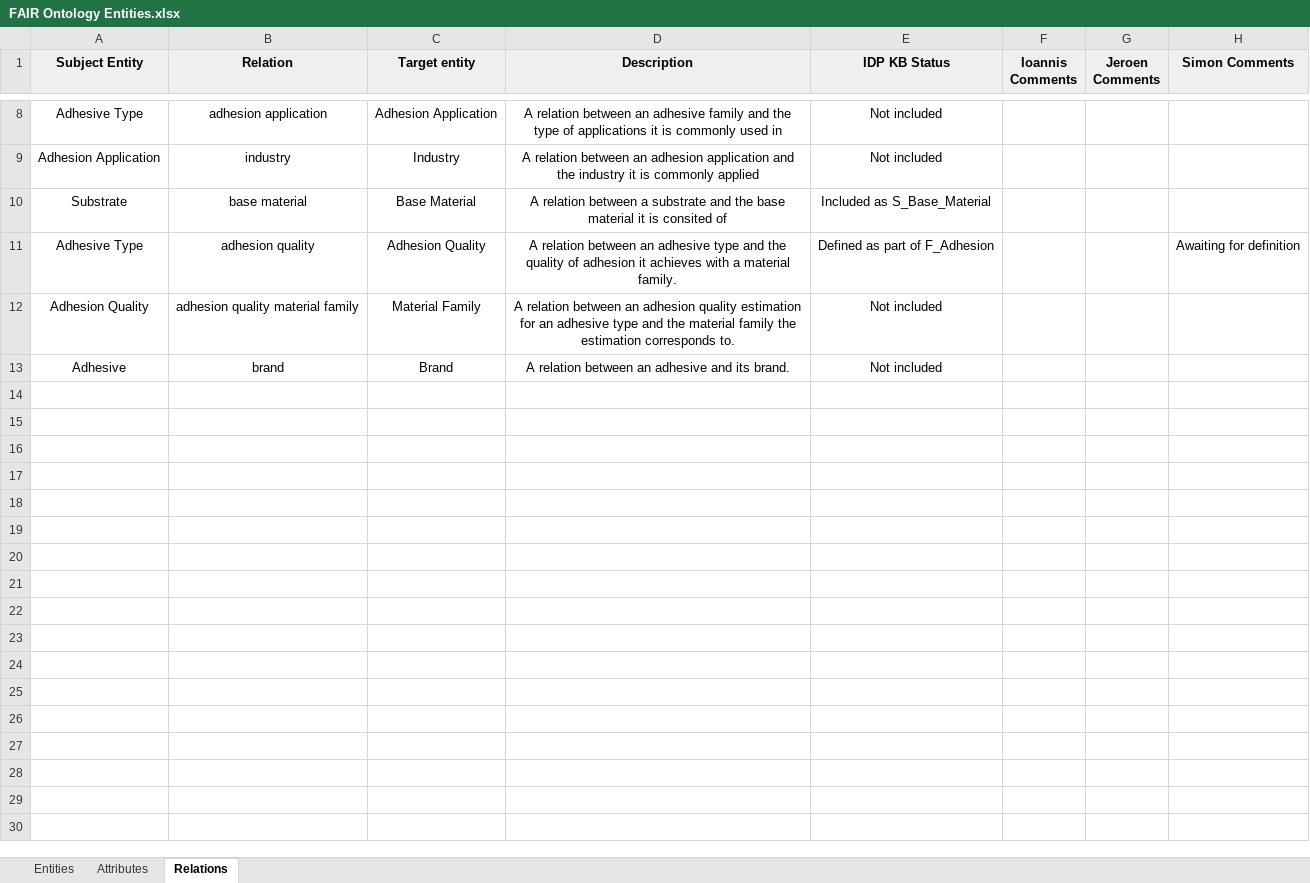
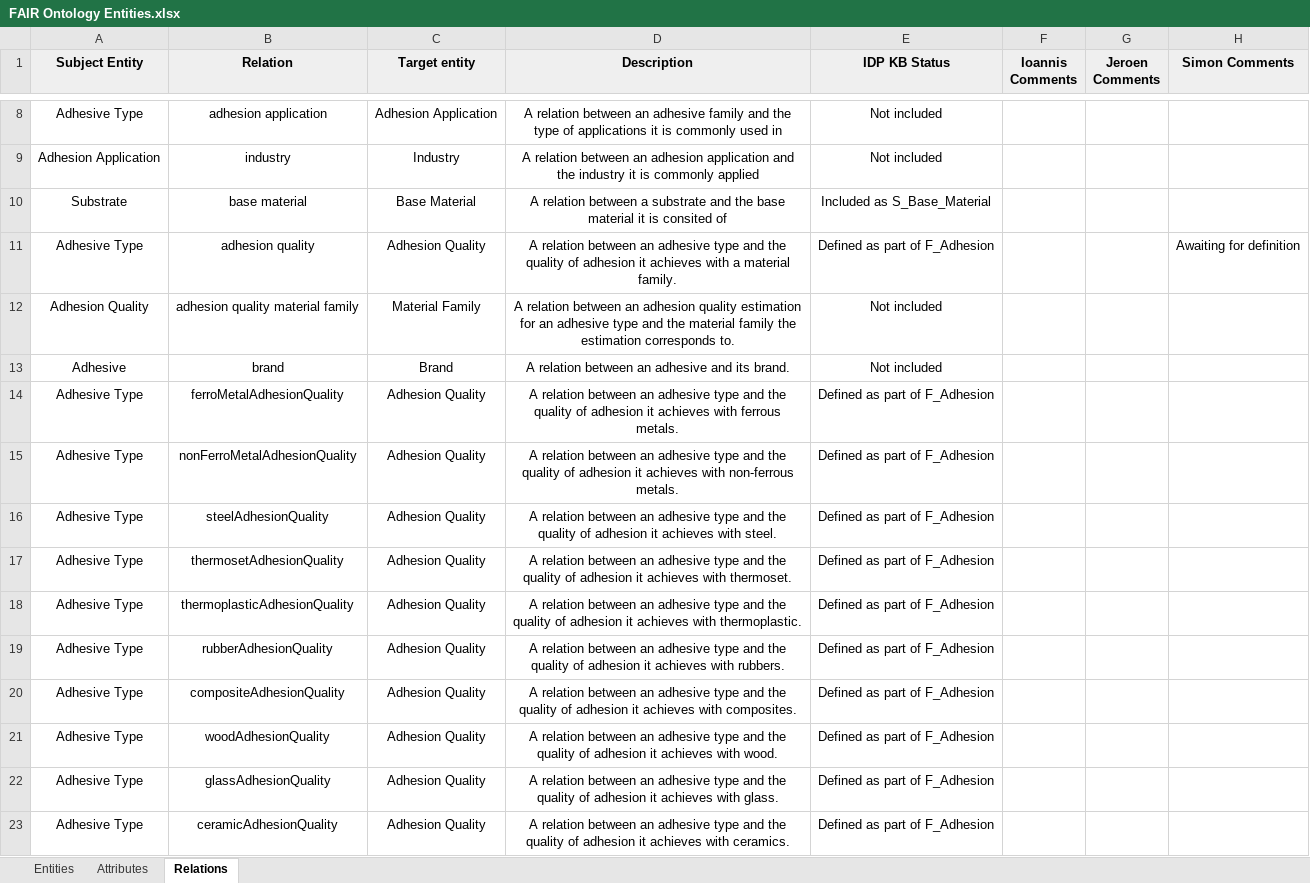
Before and after one commit to dtai-kg/GLUE-Ontology, an Excel workbook: LOT_documents/FAIR Ontology Entities.xlsx, sheet Relations, drawn as a sheet; only a part is shown, gaps mark what is left out; values as stored, in another font and other column widths than the file's, no borders; the diff names each change by its address in the sheet, - before the commit and + after, or states it on an @@ line.

Commit message:
add adhesive family qualities

```diff
--- a/LOT_documents/FAIR Ontology Entities.xlsx (sheet Relations)
+++ b/LOT_documents/FAIR Ontology Entities.xlsx (sheet Relations)
+row 14: Adhesive Type | ferroMetalAdhesionQuality | Adhesion Quality | A relation between an adhesive type and the quality of adhesion it achieves with ferrous metals. | Defined as part of F_Adhesion
+row 15: Adhesive Type | nonFerroMetalAdhesionQuality | Adhesion Quality | A relation between an adhesive type and the quality of adhesion it achieves with non-ferrous metals. | Defined as part of F_Adhesion
+row 16: Adhesive Type | steelAdhesionQuality | Adhesion Quality | A relation between an adhesive type and the quality of adhesion it achieves with steel. | Defined as part of F_Adhesion
+row 17: Adhesive Type | thermosetAdhesionQuality | Adhesion Quality | A relation between an adhesive type and the quality of adhesion it achieves with thermoset. | Defined as part of F_Adhesion
+row 18: Adhesive Type | thermoplasticAdhesionQuality | Adhesion Quality | A relation between an adhesive type and the quality of adhesion it achieves with thermoplastic. | Defined as part of F_Adhesion
+row 19: Adhesive Type | rubberAdhesionQuality | Adhesion Quality | A relation between an adhesive type and the quality of adhesion it achieves with rubbers. | Defined as part of F_Adhesion
+row 20: Adhesive Type | compositeAdhesionQuality | Adhesion Quality | A relation between an adhesive type and the quality of adhesion it achieves with composites. | Defined as part of F_Adhesion
+row 21: Adhesive Type | woodAdhesionQuality | Adhesion Quality | A relation between an adhesive type and the quality of adhesion it achieves with wood. | Defined as part of F_Adhesion
+row 22: Adhesive Type | glassAdhesionQuality | Adhesion Quality | A relation between an adhesive type and the quality of adhesion it achieves with glass. | Defined as part of F_Adhesion
+row 23: Adhesive Type | ceramicAdhesionQuality | Adhesion Quality | A relation between an adhesive type and the quality of adhesion it achieves with ceramics. | Defined as part of F_Adhesion
```
Also changed, not shown: 1 other file.
